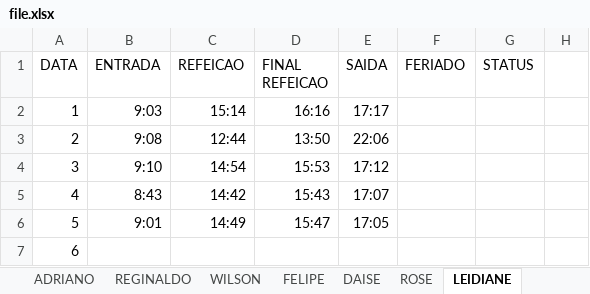
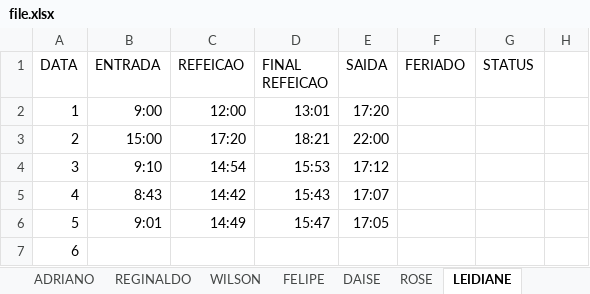
Before and after one commit to 888-coding/ponto-edit, an Excel workbook: file.xlsx, sheet LEIDIANE, drawn as a sheet; only a part is shown; values as stored, in another font and other column widths than the file's, no borders; the diff names each change by its address in the sheet, - before the commit and + after, or states it on an @@ line.

```diff
--- a/file.xlsx (sheet LEIDIANE)
+++ b/file.xlsx (sheet LEIDIANE)
-B2 (ENTRADA): 9:03
+B2 (ENTRADA): 9:00
-C2 (REFEICAO): 15:14
+C2 (REFEICAO): 12:00
-D2 (FINAL REFEICAO): 16:16
+D2 (FINAL REFEICAO): 13:01
-E2 (SAIDA): 17:17
+E2 (SAIDA): 17:20
-B3 (ENTRADA): 9:08
+B3 (ENTRADA): 15:00
-C3 (REFEICAO): 12:44
+C3 (REFEICAO): 17:20
-D3 (FINAL REFEICAO): 13:50
+D3 (FINAL REFEICAO): 18:21
-E3 (SAIDA): 22:06
+E3 (SAIDA): 22:00
```
Also changed, not shown: 2 other files.
